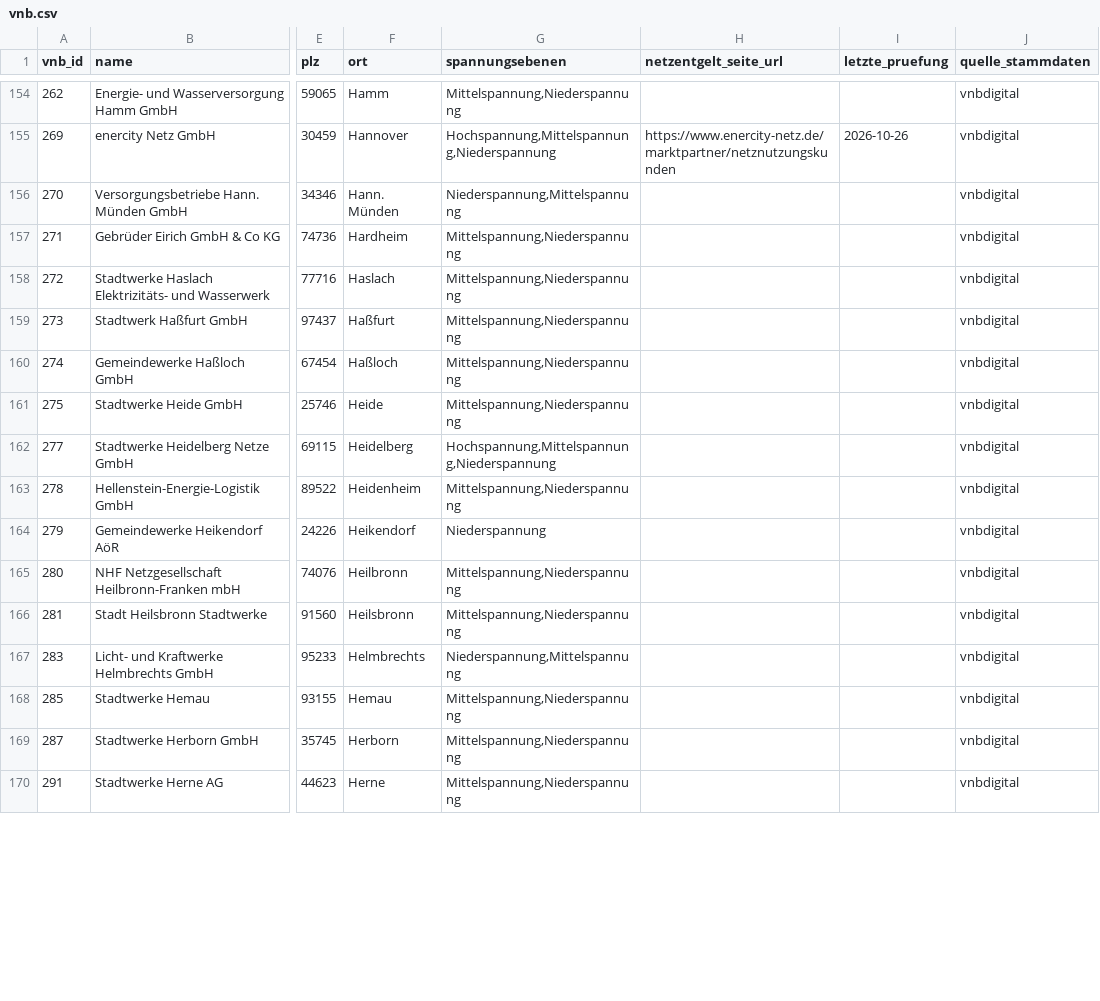
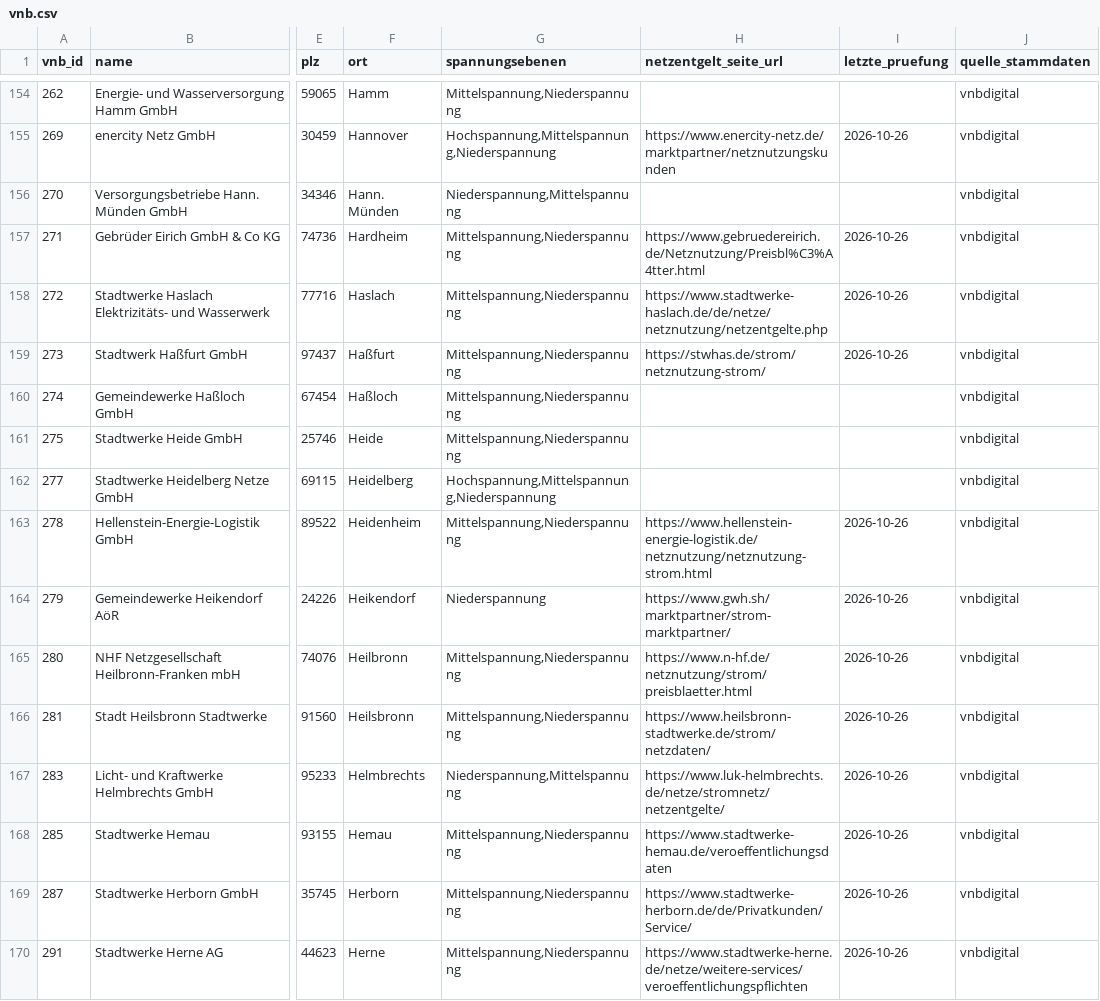
Before and after one commit to the78mole/Par14a-Database, a CSV file: data/vnb.csv, drawn as a sheet; only a part is shown, gaps mark what is left out; the diff covers the shown part only; the diff names each change by its address in the sheet, - before the commit and + after, or states it on an @@ line.

```diff
--- a/data/vnb.csv
+++ b/data/vnb.csv
-H157 (netzentgelt_seite_url): (empty)
+H157 (netzentgelt_seite_url): https://www.gebruedereirich.de/Netznutzung/Preisbl%C3%A4tter.html
-I157:I159 (letzte_pruefung): (empty)
+I157:I159 (letzte_pruefung): 2026-10-26
-H158 (netzentgelt_seite_url): (empty)
+H158 (netzentgelt_seite_url): https://www.stadtwerke-haslach.de/de/netze/netznutzung/netzentgelte.php
-H159 (netzentgelt_seite_url): (empty)
+H159 (netzentgelt_seite_url): https://stwhas.de/strom/netznutzung-strom/
-H163 (netzentgelt_seite_url): (empty)
+H163 (netzentgelt_seite_url): https://www.hellenstein-energie-logistik.de/netznutzung/netznutzung-strom.html
-I163:I170 (letzte_pruefung): (empty)
+I163:I170 (letzte_pruefung): 2026-10-26
-H164 (netzentgelt_seite_url): (empty)
+H164 (netzentgelt_seite_url): https://www.gwh.sh/marktpartner/strom-marktpartner/
-H165 (netzentgelt_seite_url): (empty)
+H165 (netzentgelt_seite_url): https://www.n-hf.de/netznutzung/strom/preisblaetter.html
-H166 (netzentgelt_seite_url): (empty)
+H166 (netzentgelt_seite_url): https://www.heilsbronn-stadtwerke.de/strom/netzdaten/
-H167 (netzentgelt_seite_url): (empty)
+H167 (netzentgelt_seite_url): https://www.luk-helmbrechts.de/netze/stromnetz/netzentgelte/
-H168 (netzentgelt_seite_url): (empty)
+H168 (netzentgelt_seite_url): https://www.stadtwerke-hemau.de/veroeffentlichungsdaten
-H169 (netzentgelt_seite_url): (empty)
+H169 (netzentgelt_seite_url): https://www.stadtwerke-herborn.de/de/Privatkunden/Service/
-H170 (netzentgelt_seite_url): (empty)
+H170 (netzentgelt_seite_url): https://www.stadtwerke-herne.de/netze/weitere-services/veroeffentlichungspflichten
```
Also changed, not shown: 84 edited cells elsewhere in this file, 2 other files.
